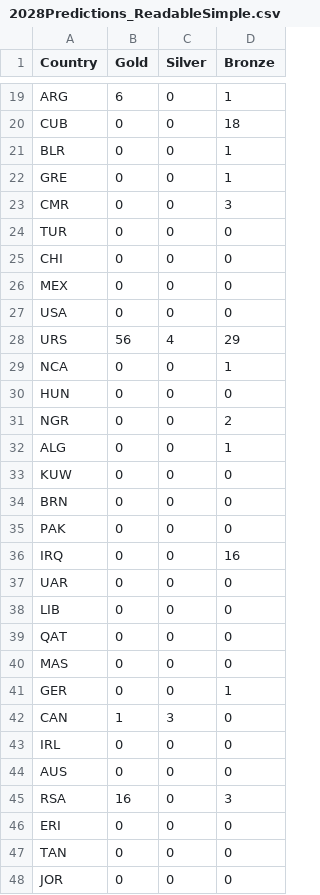
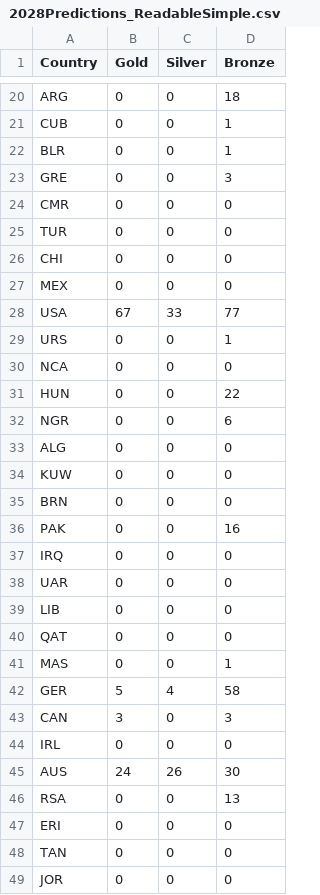
Before and after one commit to IndyGibb/COMAP_2025_C, a CSV file: 2028Predictions_ReadableSimple.csv, drawn as a sheet; only a part is shown, gaps mark what is left out; addresses are those after the commit; the diff covers the shown part only; the diff names each change by its address in the sheet, - before the commit and + after, or states it on an @@ line.

```diff
--- a/2028Predictions_ReadableSimple.csv
+++ b/2028Predictions_ReadableSimple.csv
-B20 (Gold): 6
+B20 (Gold): 0
-D20 (Bronze): 1
+D20 (Bronze): 18
-D21 (Bronze): 18
+D21 (Bronze): 1
-D23 (Bronze): 1
+D23 (Bronze): 3
-D24 (Bronze): 3
+D24 (Bronze): 0
-B28 (Gold): 0
+B28 (Gold): 67
-C28 (Silver): 0
+C28 (Silver): 33
-D28 (Bronze): 0
+D28 (Bronze): 77
-B29 (Gold): 56
+B29 (Gold): 0
-C29 (Silver): 4
+C29 (Silver): 0
-D29 (Bronze): 29
+D29 (Bronze): 1
-D30 (Bronze): 1
+D30 (Bronze): 0
-D31 (Bronze): 0
+D31 (Bronze): 22
-D32 (Bronze): 2
+D32 (Bronze): 6
-D33 (Bronze): 1
+D33 (Bronze): 0
-D36 (Bronze): 0
+D36 (Bronze): 16
-D37 (Bronze): 16
+D37 (Bronze): 0
-D41 (Bronze): 0
+D41 (Bronze): 1
-B42 (Gold): 0
+B42 (Gold): 5
-C42 (Silver): 0
+C42 (Silver): 4
-D42 (Bronze): 1
+D42 (Bronze): 58
-B43 (Gold): 1
+B43 (Gold): 3
-C43 (Silver): 3
+C43 (Silver): 0
-D43 (Bronze): 0
+D43 (Bronze): 3
-B45 (Gold): 0
+B45 (Gold): 24
-C45 (Silver): 0
+C45 (Silver): 26
-D45 (Bronze): 0
+D45 (Bronze): 30
-B46 (Gold): 16
+B46 (Gold): 0
-D46 (Bronze): 3
+D46 (Bronze): 13
```
Also changed, not shown: 1 added row and 132 edited cells elsewhere in this file, 2028Predictions_ReadableFull.csv, 3 other files.
